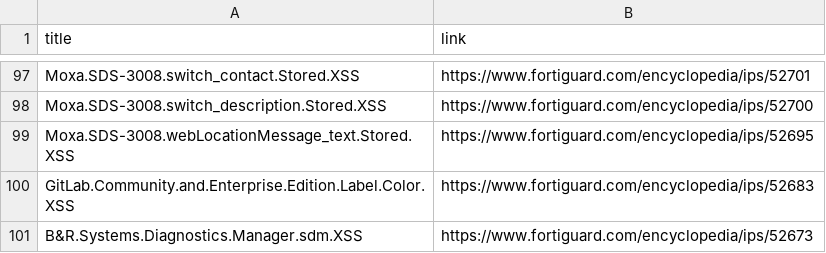
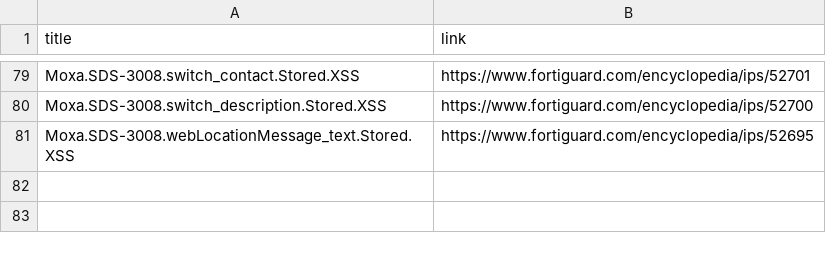
Before and after one commit to artso17/ntx-test, a CSV file: Soal 3 - Data Collection Case/datasets/forti_lists_3.csv, drawn as a sheet; only a part is shown, gaps mark what is left out; the diff covers the shown part only.

```diff
--- a/Soal 3 - Data Collection Case/datasets/forti_lists_3.csv
+++ b/Soal 3 - Data Collection Case/datasets/forti_lists_3.csv
@@ -99,3 +81 @@ Moxa.SDS-3008.switch_description.Stored.XSS,https://www.fortiguard.com/encyclope
 Moxa.SDS-3008.webLocationMessage_text.Stored.XSS,https://www.fortiguard.com/encyclopedia/ips/52695
-GitLab.Community.and.Enterprise.Edition.Label.Color.XSS,https://www.fortiguard.com/encyclopedia/ips/52683
-B&R.Systems.Diagnostics.Manager.sdm.XSS,https://www.fortiguard.com/encyclopedia/ips/52673
```
Also changed, not shown: 2 added rows and 20 removed rows elsewhere in this file, Soal 3 - Data Collection Case/datasets/forti_lists_1.csv, Soal 3 - Data Collection Case/datasets/forti_lists_2.csv, 4 other files.
